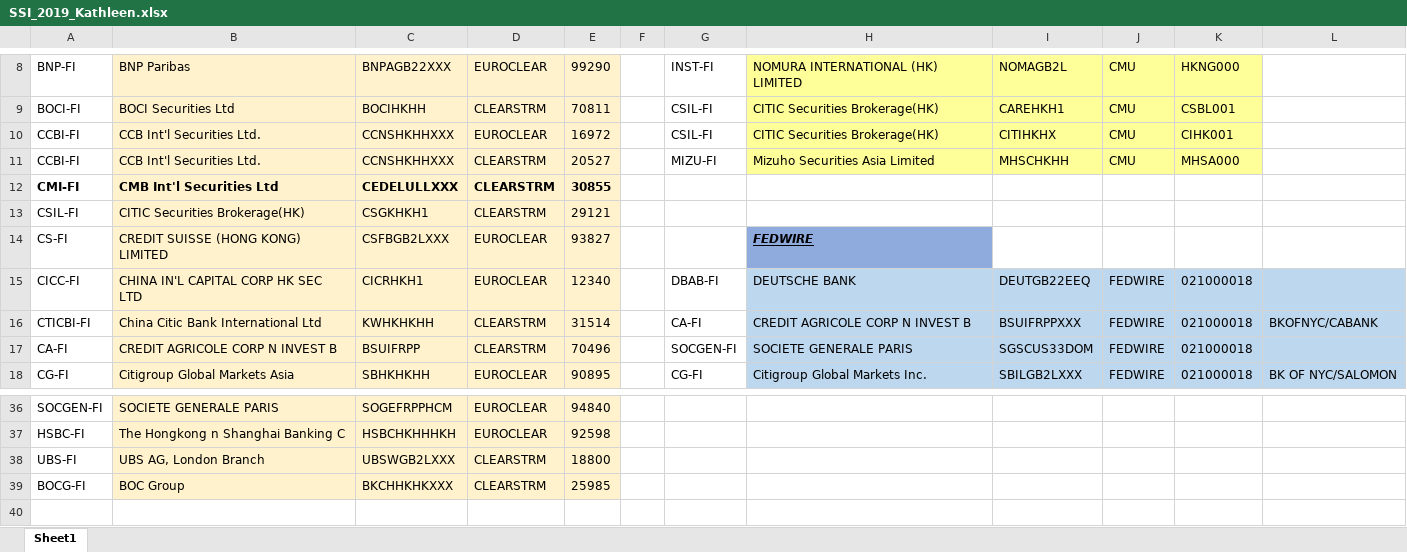
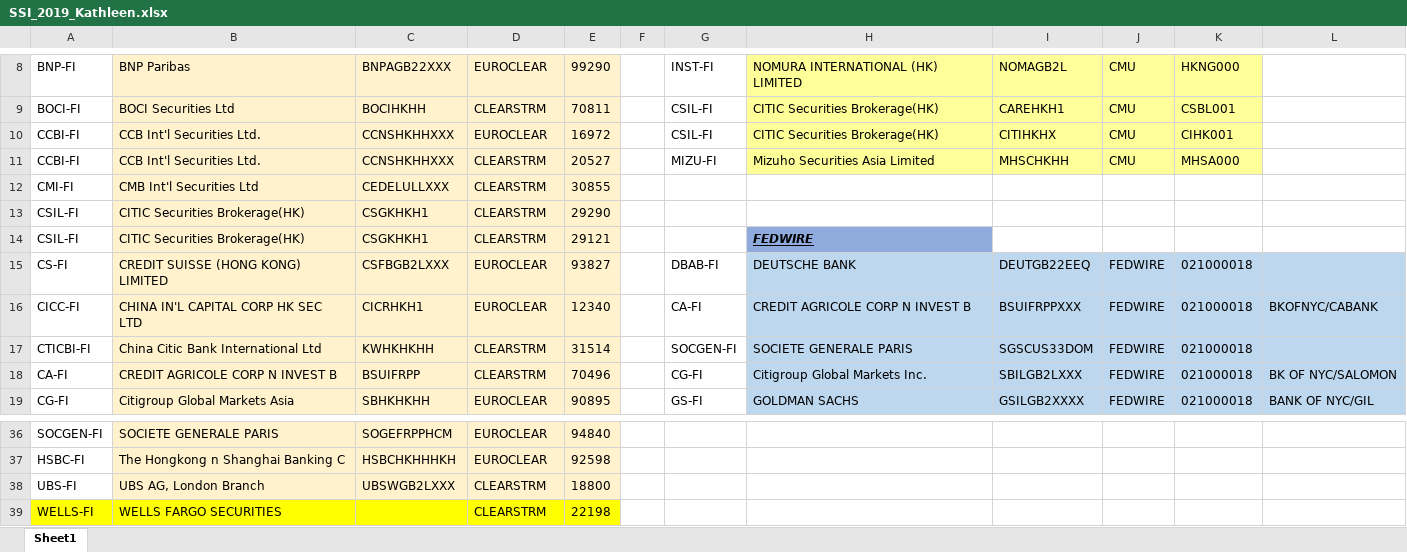
Before and after one commit to ZhangSteven/boci_trustee, an Excel workbook: reference/SSI_2019_Kathleen.xlsx, sheet Sheet1, drawn as a sheet; only a part is shown, gaps mark what is left out; values as stored, in another font and other column widths than the file's, no borders; removed rows and columns are numbered as before the commit, all else as after; the diff covers the shown part only; the diff names each change by its address in the sheet, - before the commit and + after, or states it on an @@ line.

```diff
--- a/reference/SSI_2019_Kathleen.xlsx (sheet Sheet1)
+++ b/reference/SSI_2019_Kathleen.xlsx (sheet Sheet1)
-A12:E12 bold: on
+A12:E12 bold: off
+row 13: CSIL-FI | CITIC Securities Brokerage(HK) | CSGKHKH1 | CLEARSTRM | 29290
-H14: (empty)
+H14: FEDWIRE
-H14 fill: none
+H14 fill: #8FAADC
-G15: (empty)
+G15: DBAB-FI
-H15: FEDWIRE
+H15: DEUTSCHE BANK
@@ H15 bold: on → off, fill: #8FAADC → #BDD7EE, italic: on → off, underline: on → off @@
-I15: (empty)
+I15: DEUTGB22EEQ
-I15:L15 fill: none
+I15:L15 fill: #BDD7EE
-J15: (empty)
+J15: FEDWIRE
-K15: (empty)
+K15: 021000018
-G16: DBAB-FI
+G16: CA-FI
-H16: DEUTSCHE BANK
+H16: CREDIT AGRICOLE CORP N INVEST B
-I16: DEUTGB22EEQ
+I16: BSUIFRPPXXX
-L16: (empty)
+L16: BKOFNYC/CABANK
-G17: CA-FI
+G17: SOCGEN-FI
-H17: CREDIT AGRICOLE CORP N INVEST B
+H17: SOCIETE GENERALE PARIS
-I17: BSUIFRPPXXX
+I17: SGSCUS33DOM
-L17: BKOFNYC/CABANK
+L17: (empty)
-G18: SOCGEN-FI
+G18: CG-FI
-H18: SOCIETE GENERALE PARIS
+H18: Citigroup Global Markets Inc.
-I18: SGSCUS33DOM
+I18: SBILGB2LXXX
-L18: (empty)
+L18: BK OF NYC/SALOMON
-G19: CG-FI
+G19: GS-FI
-H19: Citigroup Global Markets Inc.
+H19: GOLDMAN SACHS
-I19: SBILGB2LXXX
+I19: GSILGB2XXXX
-L19: BK OF NYC/SALOMON
+L19: BANK OF NYC/GIL
-row 39: BOCG-FI | BOC Group | BKCHHKHKXXX | CLEARSTRM | 25985
+row 39: WELLS-FI | WELLS FARGO SECURITIES |  | CLEARSTRM | 22198
```
Also changed, not shown: 1 removed row and 27 edited cells elsewhere in this sheet, reference/SSI2019.xlsx, 1 other file.
